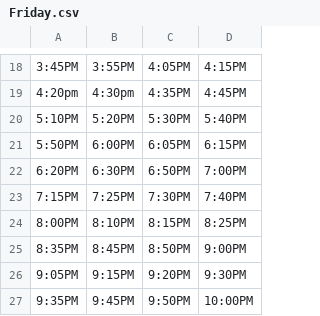
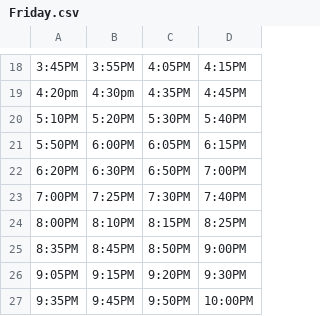
Before and after one commit to ishtiaque06/blue_bus_schedule, a CSV file: csv_schedules/Friday.csv (was Friday.csv), drawn as a sheet; only a part is shown, gaps mark what is left out; the diff names each change by its address in the sheet, - before the commit and + after, or states it on an @@ line.

```diff
--- a/Friday.csv
+++ b/csv_schedules/Friday.csv
-A23: 7:15PM
+A23: 7:00PM
```
Also changed, not shown: 21 other files.
